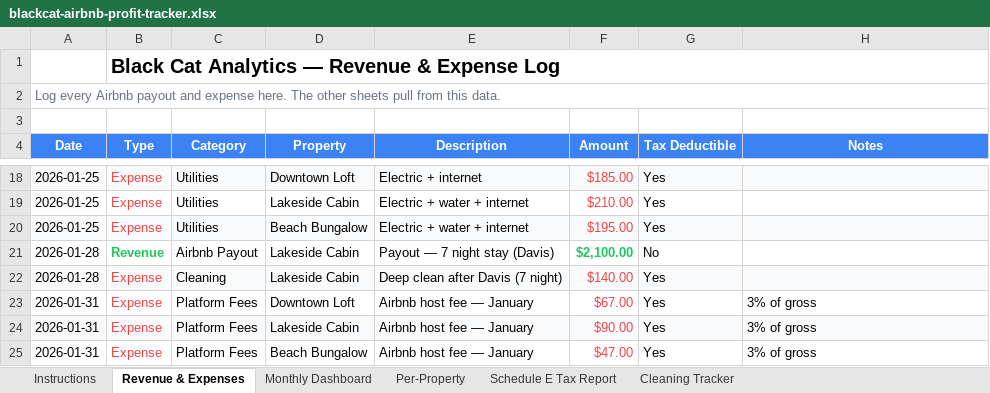
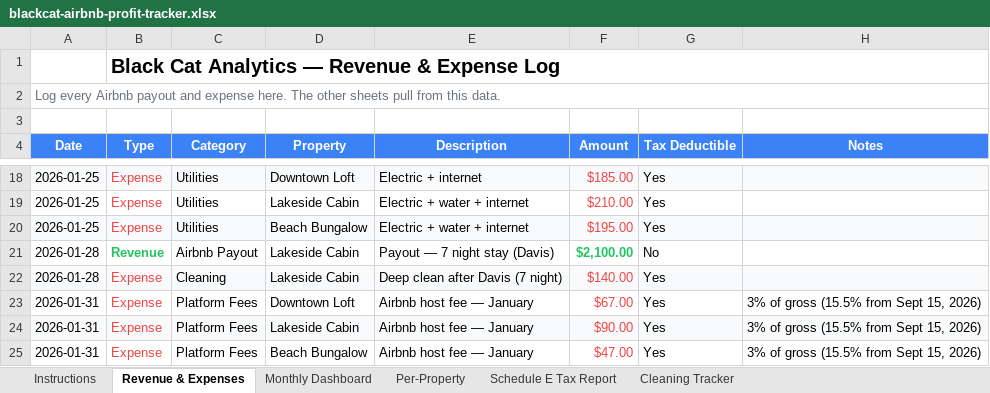
Before and after one commit to unhin2004/blackcat-landing, an Excel workbook: downloads/blackcat-airbnb-profit-tracker.xlsx, sheet Revenue & Expenses, drawn as a sheet; only a part is shown, gaps mark what is left out; values as stored, in another font and other column widths than the file's, no borders; charts and pictures not drawn; the diff names each change by its address in the sheet, - before the commit and + after, or states it on an @@ line.

```diff
--- a/downloads/blackcat-airbnb-profit-tracker.xlsx (sheet Revenue & Expenses)
+++ b/downloads/blackcat-airbnb-profit-tracker.xlsx (sheet Revenue & Expenses)
-H23:H25 (Notes): 3% of gross
+H23:H25 (Notes): 3% of gross (15.5% from Sept 15, 2026)
```
Also changed, not shown: sheet Instructions, charts or pictures.
